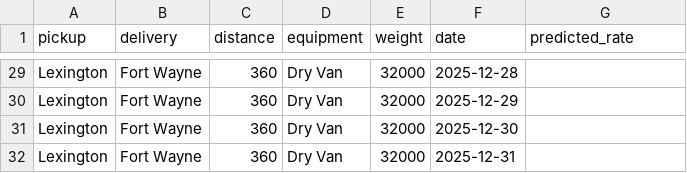
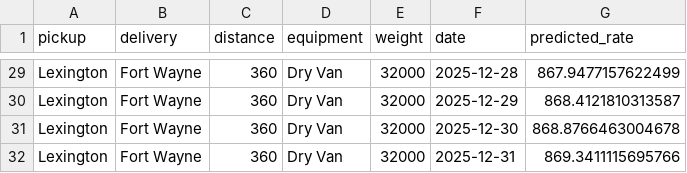
Before and after one commit to ZeinabMohammed/freight-rate-prediction, a CSV file: december-chart-inputs.csv, drawn as a sheet; only a part is shown, gaps mark what is left out; the diff covers the shown part only; the diff names each change by its address in the sheet, - before the commit and + after, or states it on an @@ line.

```diff
--- a/december-chart-inputs.csv
+++ b/december-chart-inputs.csv
-G29 (predicted_rate): (empty)
+G29 (predicted_rate): 867.9477157622499
-G30 (predicted_rate): (empty)
+G30 (predicted_rate): 868.4121810313587
-G31 (predicted_rate): (empty)
+G31 (predicted_rate): 868.8766463004678
-G32 (predicted_rate): (empty)
+G32 (predicted_rate): 869.3411115695766
```
Also changed, not shown: 27 edited cells elsewhere in this file, 3 other files.
